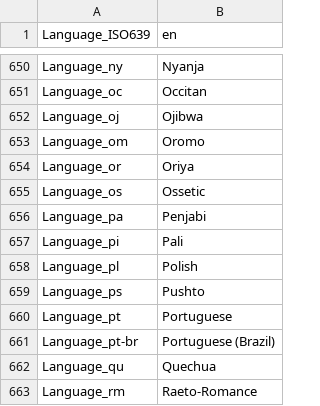
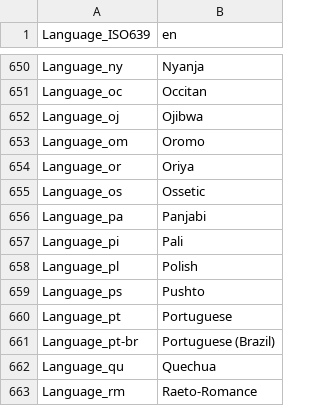
Before and after one commit to mediatest/mediatestLib, a CSV file: Source/Ressource/Text/Language/DefaultLanguage.csv, drawn as a sheet; only a part is shown, gaps mark what is left out.

```diff
--- a/Source/Ressource/Text/Language/DefaultLanguage.csv
+++ b/Source/Ressource/Text/Language/DefaultLanguage.csv
@@ -655,3 +655,3 @@ Language_or;Oriya
 Language_os;Ossetic
-Language_pa;Penjabi
+Language_pa;Panjabi
 Language_pi;Pali
```
Also changed, not shown: 1 other file.
